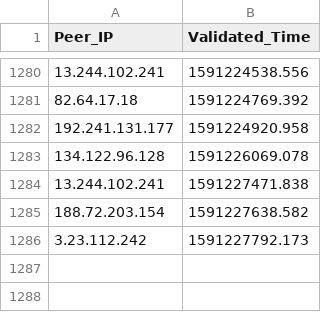
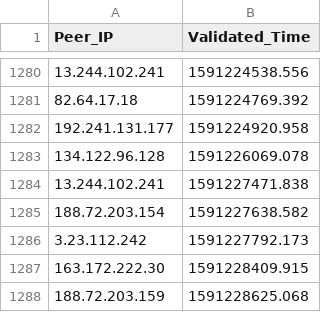
Before and after one commit to Mitchellpkt/observatory_data_analysis, a CSV file: global_data/london/peers_dis_v1.csv, drawn as a sheet; only a part is shown, gaps mark what is left out.

Commit message:
Data update

```diff
--- a/global_data/london/peers_dis_v1.csv
+++ b/global_data/london/peers_dis_v1.csv
@@ -1286 +1286,3 @@ Peer_IP,Validated_Time
 3.23.112.242,1591227792.173
+163.172.222.30,1591228409.915
+188.72.203.159,1591228625.068
```
Also changed, not shown: global_data/africa/peers_dis_v1.csv, global_data/virginia/peers_dis_v1.csv, 4 other files.
